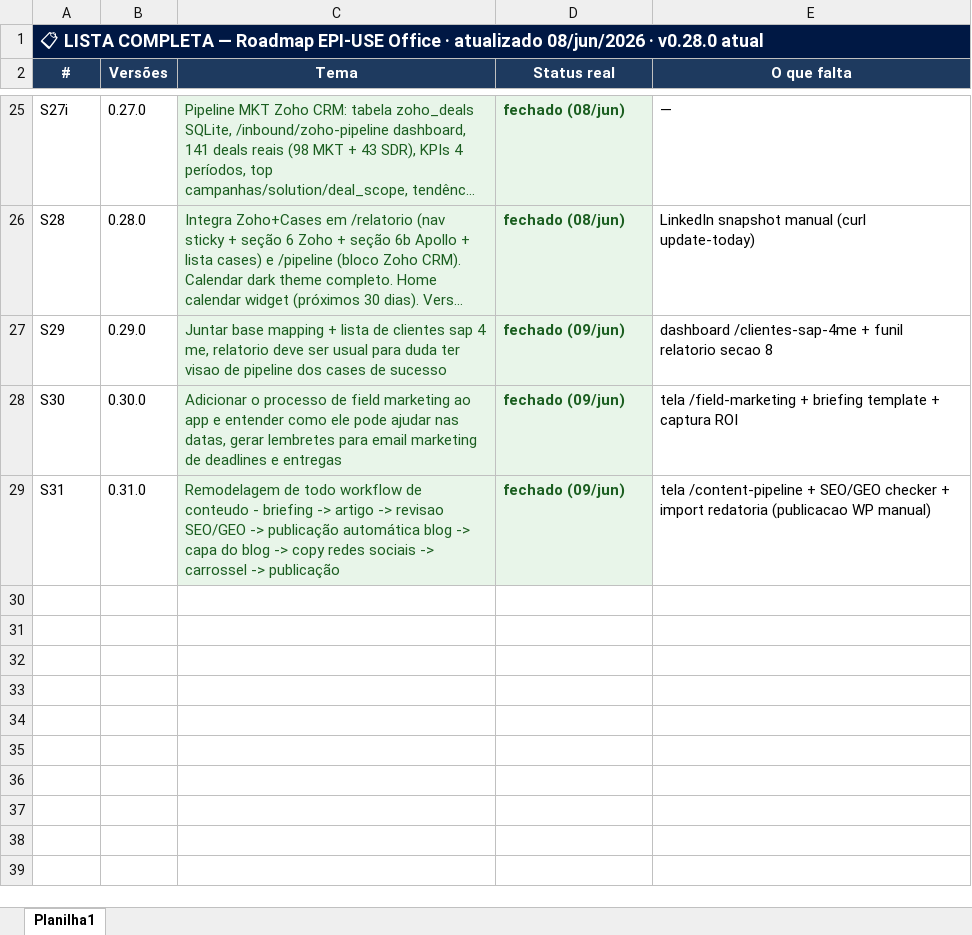
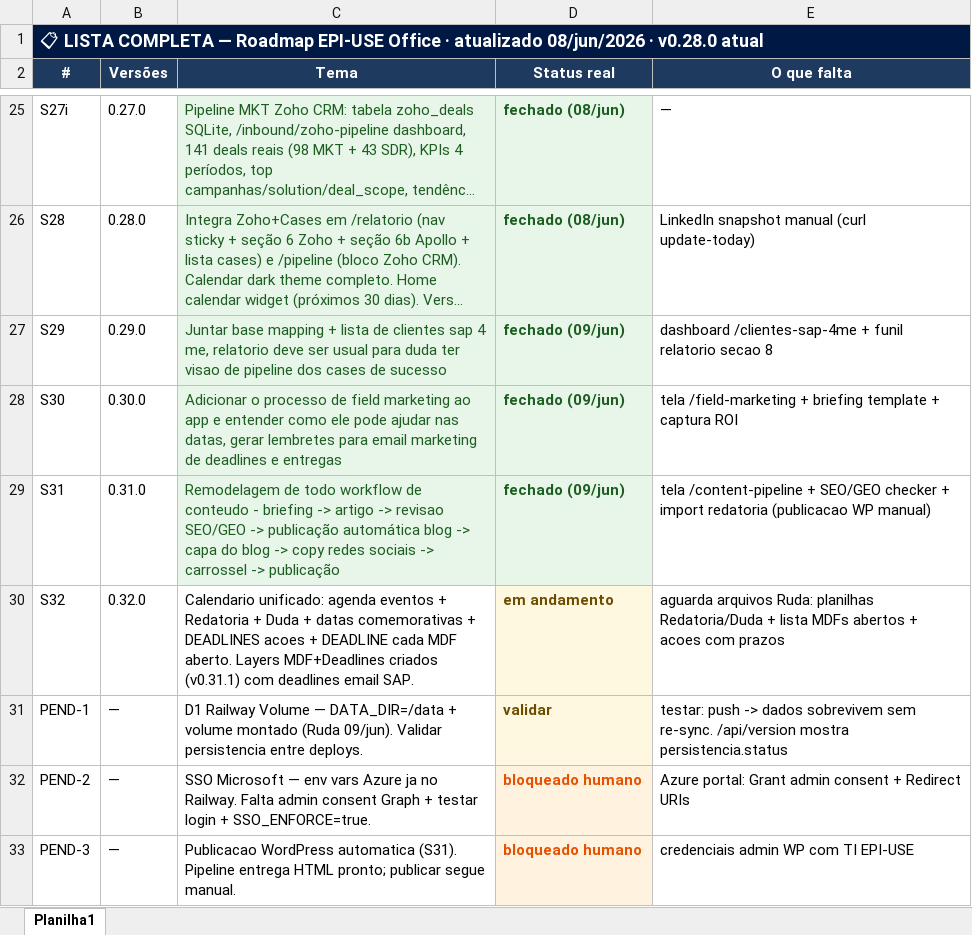
Before and after one commit to RudaCosta/epiuse-mkt-office, an Excel workbook: public/api/sprints-pm.xlsx, sheet Planilha1, drawn as a sheet; only a part is shown, gaps mark what is left out; long unchanged cells end in …; values as stored, in another font and other column widths than the file's, no borders; the diff names each change by its address in the sheet, - before the commit and + after, or states it on an @@ line.

```diff
--- a/public/api/sprints-pm.xlsx (sheet Planilha1)
+++ b/public/api/sprints-pm.xlsx (sheet Planilha1)
+row 30: S32 | 0.32.0 | Calendario unificado: agenda eventos + Redatoria + Duda + datas comemorativas + DEADLINES acoes + DEADLINE cada MDF aberto. Layers MDF+Deadlines criados (v0.31.1) com deadlines email SAP. | em andamento | aguarda arquivos Ruda: planilhas Redatoria/Duda + lista MDFs abertos + acoes com prazos
+row 31: PEND-1 | — | D1 Railway Volume — DATA_DIR=/data + volume montado (Ruda 09/jun). Validar persistencia entre deploys. | validar | testar: push -> dados sobrevivem sem re-sync. /api/version mostra persistencia.status
+row 32: PEND-2 | — | SSO Microsoft — env vars Azure ja no Railway. Falta admin consent Graph + testar login + SSO_ENFORCE=true. | bloqueado humano | Azure portal: Grant admin consent + Redirect URIs
+row 33: PEND-3 | — | Publicacao WordPress automatica (S31). Pipeline entrega HTML pronto; publicar segue manual. | bloqueado humano | credenciais admin WP com TI EPI-USE
```
Also changed, not shown: 6 other files.
